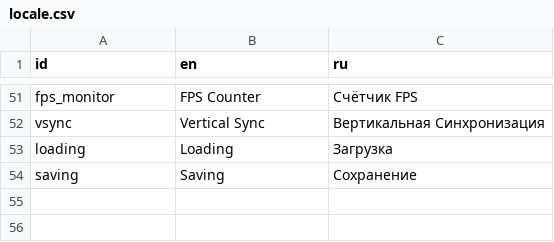
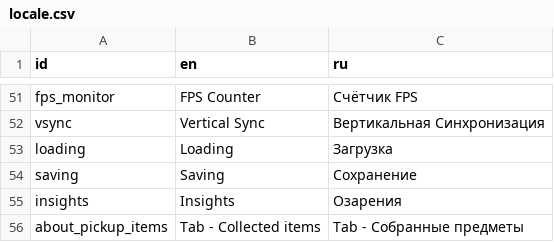
Before and after one commit to danredtmf/sense-game, a CSV file: sources/localization/locale.csv, drawn as a sheet; only a part is shown, gaps mark what is left out.

Commit message:
0.8-alpha
- icon: иконка игры
- ui, insight, note: с помощью кнопки "Tab" показывается количество собранных записок и озарений / сколько всего можно собрать
- splash_screen: заставка игры
- insight, lie_insight: убран свет, у lie_insight другой материал
- localization: добавлен перевод
- music: музыка в главном меню

```diff
--- a/sources/localization/locale.csv
+++ b/sources/localization/locale.csv
@@ -54 +54,3 @@ loading,Loading,Загрузка
 saving,Saving,Сохранение
+insights,Insights,Озарения
+about_pickup_items,Tab - Collected items,Tab - Собранные предметы
```
Also changed, not shown: 29 other files.
